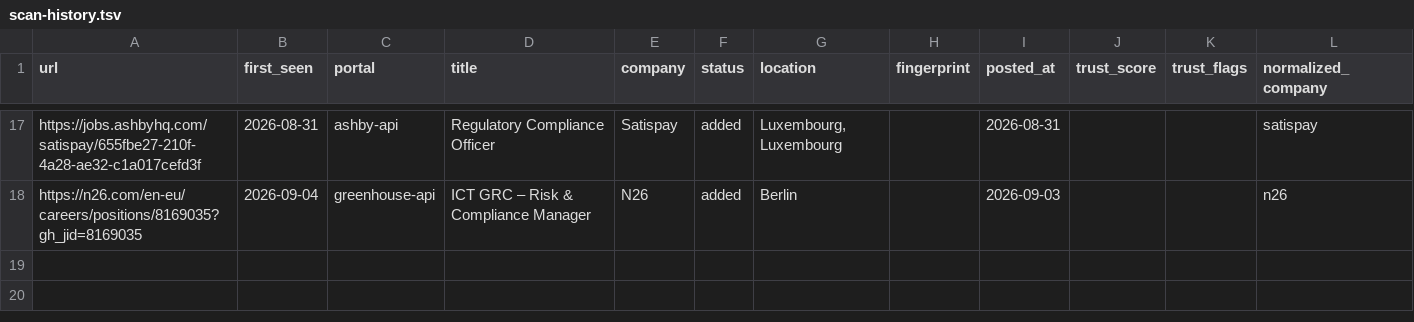
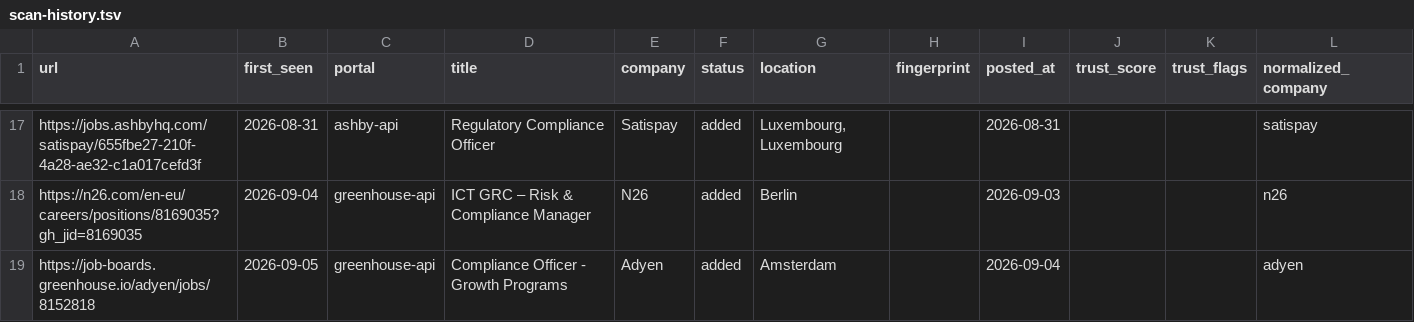
Before and after one commit to Dariolex/career-ops, a TSV file: data/scan-history.tsv, drawn as a sheet; only a part is shown, gaps mark what is left out; the diff names each change by its address in the sheet, - before the commit and + after, or states it on an @@ line.

```diff
--- a/data/scan-history.tsv
+++ b/data/scan-history.tsv
+row 19: https://job-boards.greenhouse.io/adyen/jobs/8152818 | 2026-09-05 | greenhouse-api | Compliance Officer - Growth Programs | Adyen | added | Amsterdam |  | 2026-09-04 |  |  | adyen
```
Also changed, not shown: data/evaluated-urls.tsv, data/portal-health.tsv, 5 other files.
